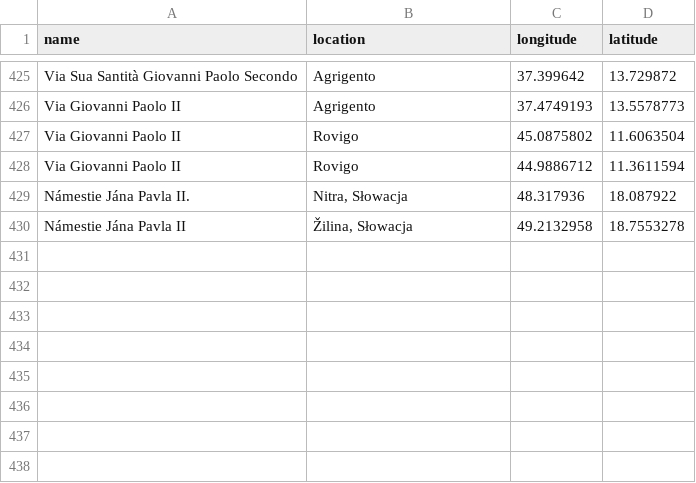
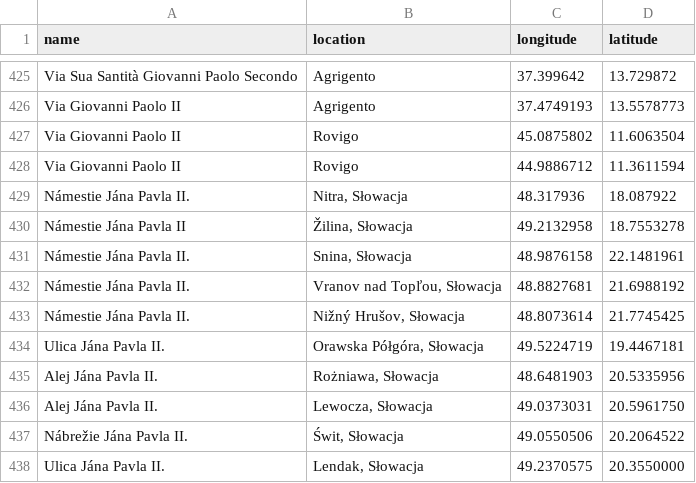
Before and after one commit to krzysztofrewak/jp2world, a CSV file: resources/streets/zagranica.csv, drawn as a sheet; only a part is shown, gaps mark what is left out; the diff names each change by its address in the sheet, - before the commit and + after, or states it on an @@ line.

Commit message:
Update zagranica.csv (#30)
Co-authored-by: Krzysztof Rewak <krzysztof.rewak@gmail.com>

```diff
--- a/resources/streets/zagranica.csv
+++ b/resources/streets/zagranica.csv
+row 431: Námestie Jána Pavla II. | Snina, Słowacja | 48.9876158 | 22.1481961
+row 432: Námestie Jána Pavla II. | Vranov nad Topľou, Słowacja | 48.8827681 | 21.6988192
+row 433: Námestie Jána Pavla II. | Nižný Hrušov, Słowacja | 48.8073614 | 21.7745425
+row 434: Ulica Jána Pavla II. | Orawska Półgóra, Słowacja | 49.5224719 | 19.4467181
+row 435: Alej Jána Pavla II. | Rożniawa, Słowacja | 48.6481903 | 20.5335956
+row 436: Alej Jána Pavla II. | Lewocza, Słowacja | 49.0373031 | 20.5961750
+row 437: Nábrežie Jána Pavla II. | Świt, Słowacja | 49.0550506 | 20.2064522
+row 438: Ulica Jána Pavla II. | Lendak, Słowacja | 49.2370575 | 20.3550000
```
